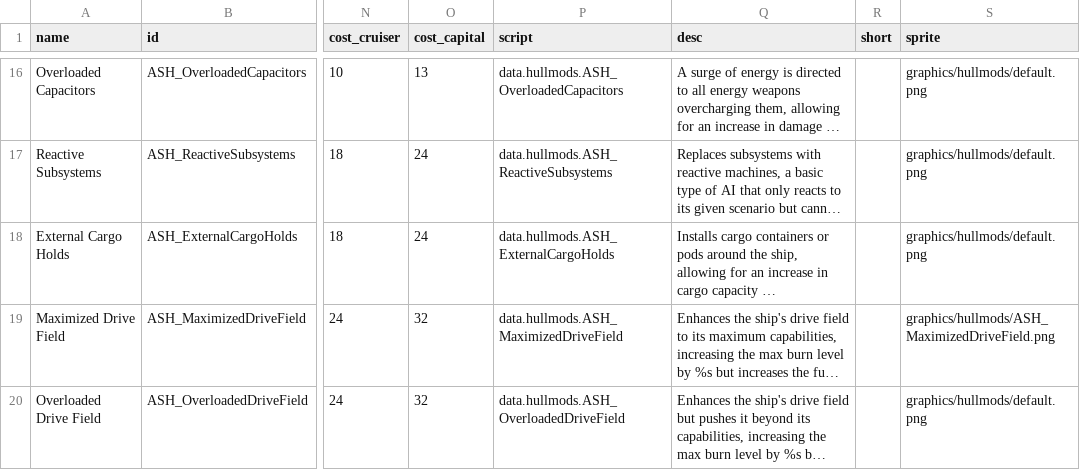
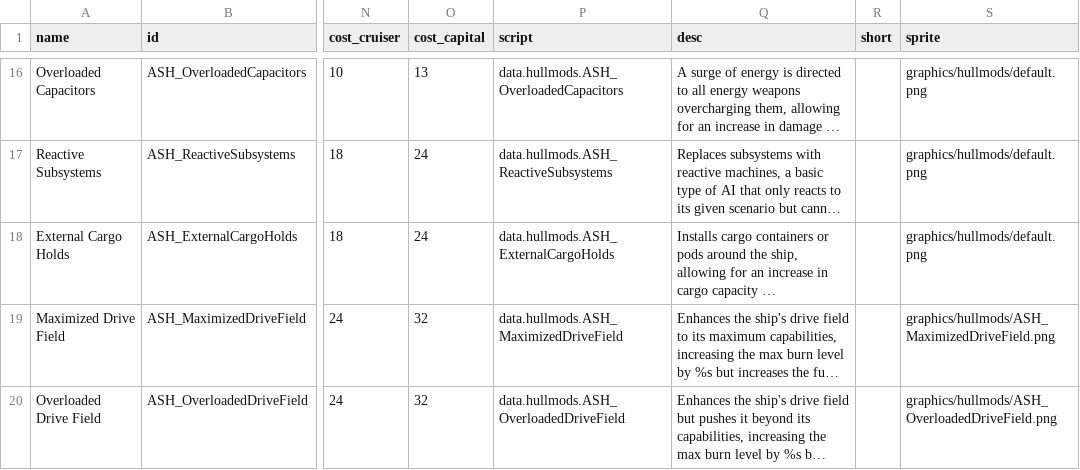
Before and after one commit to AudaxLudos/aptly-simple-hullmods, a CSV file: data/hullmods/hull_mods.csv, drawn as a sheet; only a part is shown, gaps mark what is left out; long unchanged cells end in …; the diff names each change by its address in the sheet, - before the commit and + after, or states it on an @@ line.

Commit message:
Added Overloaded Drive Field Sprite

```diff
--- a/data/hullmods/hull_mods.csv
+++ b/data/hullmods/hull_mods.csv
-S20 (sprite): graphics/hullmods/default.png
+S20 (sprite): graphics/hullmods/ASH_OverloadedDriveField.png
```
Also changed, not shown: 1 other file.
